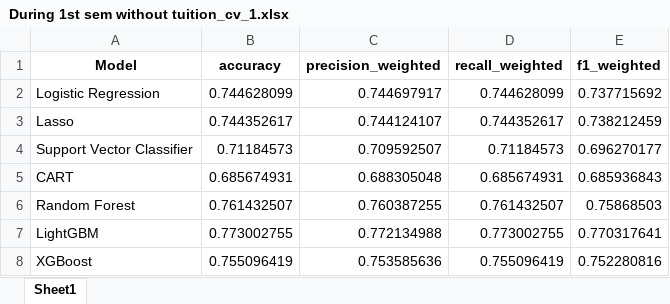
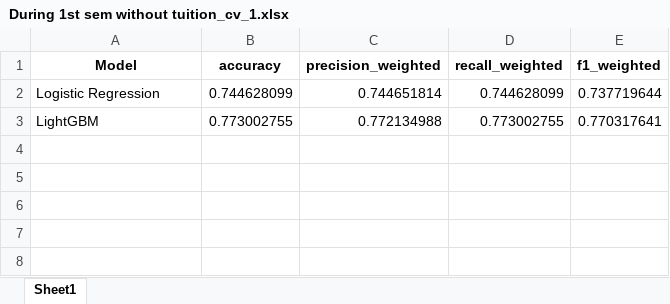
Before and after one commit to TinusAlsos/The-Analyst-Edge-Project, an Excel workbook: results/During 1st sem without tuition_cv_1.xlsx, sheet Sheet1, drawn as a sheet; values as stored, in another font and other column widths than the file's, no borders; the diff names each change by its address in the sheet, - before the commit and + after, or states it on an @@ line.

```diff
--- a/results/During 1st sem without tuition_cv_1.xlsx (sheet Sheet1)
+++ b/results/During 1st sem without tuition_cv_1.xlsx (sheet Sheet1)
-C2 (precision_weighted): 0.744697917
+C2 (precision_weighted): 0.744651814
-E2 (f1_weighted): 0.737715692
+E2 (f1_weighted): 0.737719644
-row 3: Lasso | 0.744352617 | 0.744124107 | 0.744352617 | 0.738212459
-row 4: Support Vector Classifier | 0.71184573 | 0.709592507 | 0.71184573 | 0.696270177
-row 5: CART | 0.685674931 | 0.688305048 | 0.685674931 | 0.685936843
-row 6: Random Forest | 0.761432507 | 0.760387255 | 0.761432507 | 0.75868503
-row 8: XGBoost | 0.755096419 | 0.753585636 | 0.755096419 | 0.752280816
```
Also changed, not shown: results/Before 1st sem without tuition_cv_1.xlsx, results/Before 1st sem_cv_1.xlsx, 26 other files.
